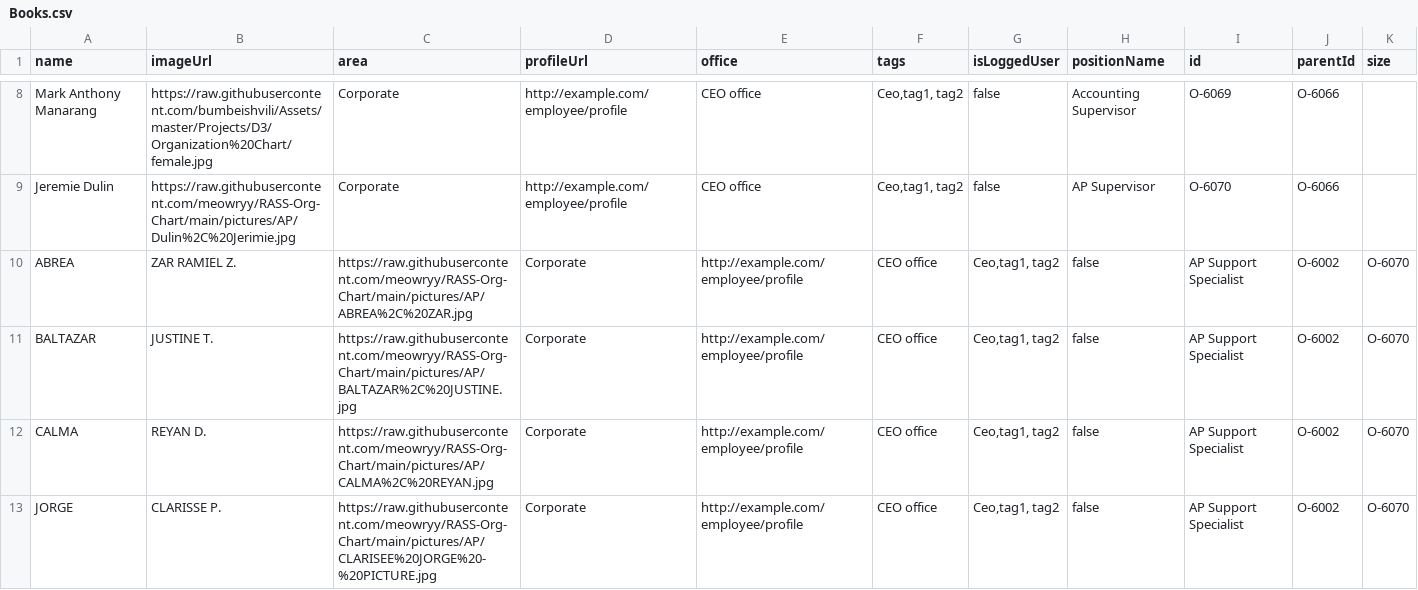
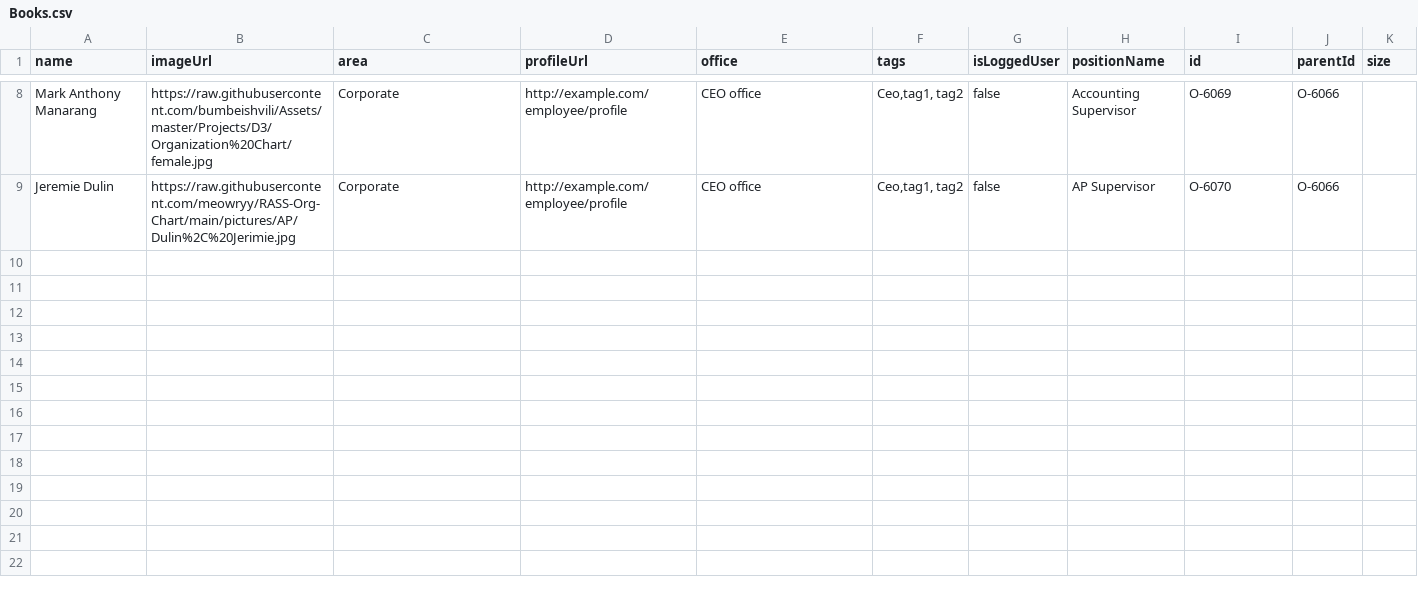
Before and after one commit to meowryy/Hello-world, a CSV file: Books.csv, drawn as a sheet; only a part is shown, gaps mark what is left out; the diff names each change by its address in the sheet, - before the commit and + after, or states it on an @@ line.

Commit message:
Update Books.csv

```diff
--- a/Books.csv
+++ b/Books.csv
-row 10: ABREA | ZAR RAMIEL Z. | https://raw.githubusercontent.com/meowryy/RASS-Org-Chart/main/pictures/AP/ABREA%2C%20ZAR.jpg | Corporate | http://example.com/employee/profile | CEO office | Ceo,tag1, tag2 | false | AP Support Specialist | O-6002 | O-6070
-row 11: BALTAZAR | JUSTINE T. | https://raw.githubusercontent.com/meowryy/RASS-Org-Chart/main/pictures/AP/BALTAZAR%2C%20JUSTINE.jpg | Corporate | http://example.com/employee/profile | CEO office | Ceo,tag1, tag2 | false | AP Support Specialist | O-6002 | O-6070
-row 12: CALMA | REYAN D. | https://raw.githubusercontent.com/meowryy/RASS-Org-Chart/main/pictures/AP/CALMA%2C%20REYAN.jpg | Corporate | http://example.com/employee/profile | CEO office | Ceo,tag1, tag2 | false | AP Support Specialist | O-6002 | O-6070
-row 13: JORGE | CLARISSE P. | https://raw.githubusercontent.com/meowryy/RASS-Org-Chart/main/pictures/AP/CLARISEE%20JORGE%20-%20PICTURE.jpg | Corporate | http://example.com/employee/profile | CEO office | Ceo,tag1, tag2 | false | AP Support Specialist | O-6002 | O-6070
```
